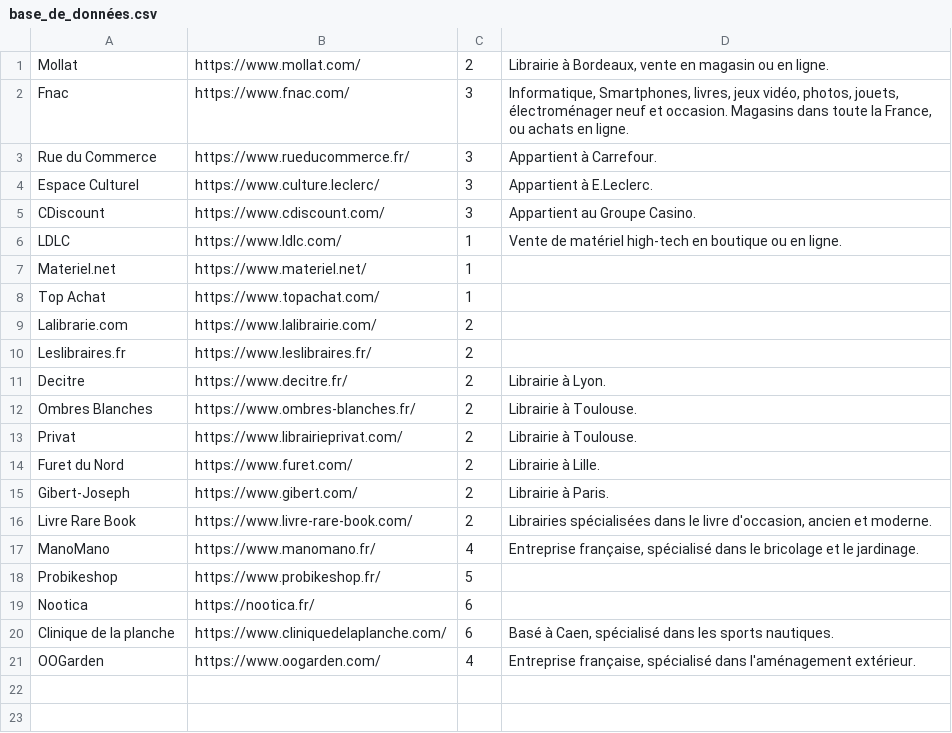
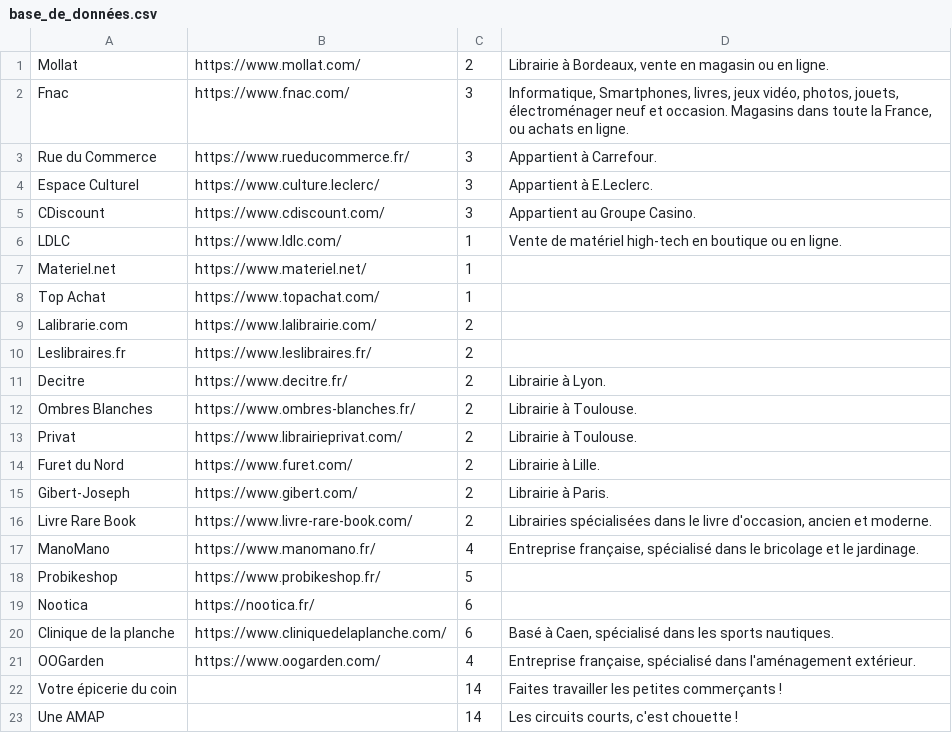
Before and after one commit to Sailoriae/Nozama, a CSV file: base_de_données.csv, drawn as a sheet; the diff names each change by its address in the sheet, - before the commit and + after, or states it on an @@ line.

Commit message:
Ajout des épiceries et des AMAP

```diff
--- a/base_de_données.csv
+++ b/base_de_données.csv
+row 22: Votre épicerie du coin |  | 14 | Faites travailler les petites commerçants !
+row 23: Une AMAP |  | 14 | Les circuits courts, c'est chouette !
```
Also changed, not shown: catégories.csv.
